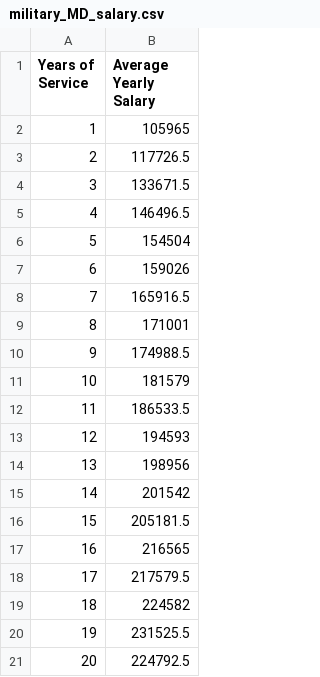
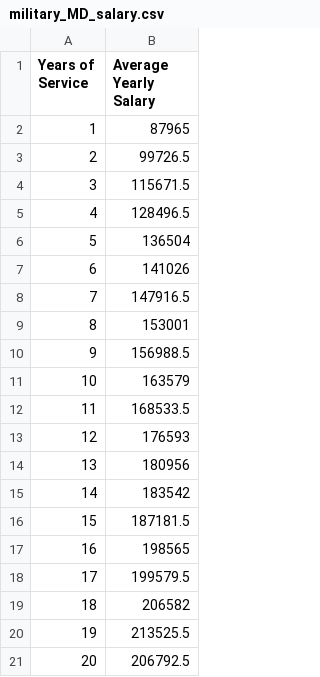
Before and after one commit to PHP-2560/r-package-lets-git-it, a CSV file: military_MD_salary.csv, drawn as a sheet.

Commit message:
add military repayment option

```diff
--- a/military_MD_salary.csv
+++ b/military_MD_salary.csv
@@ -1,21 +1,21 @@
 Years of Service,Average Yearly Salary
-1,105965
-2,117726.5
-3,133671.5
-4,146496.5
-5,154504
-6,159026
-7,165916.5
-8,171001
-9,174988.5
-10,181579
-11,186533.5
-12,194593
-13,198956
-14,201542
-15,205181.5
-16,216565
-17,217579.5
-18,224582
-19,231525.5
-20,224792.5
+1,87965
+2,99726.5
+3,115671.5
+4,128496.5
+5,136504
+6,141026
+7,147916.5
+8,153001
+9,156988.5
+10,163579
+11,168533.5
+12,176593
+13,180956
+14,183542
+15,187181.5
+16,198565
+17,199579.5
+18,206582
+19,213525.5
+20,206792.5
```
Also changed, not shown: 2 other files.
